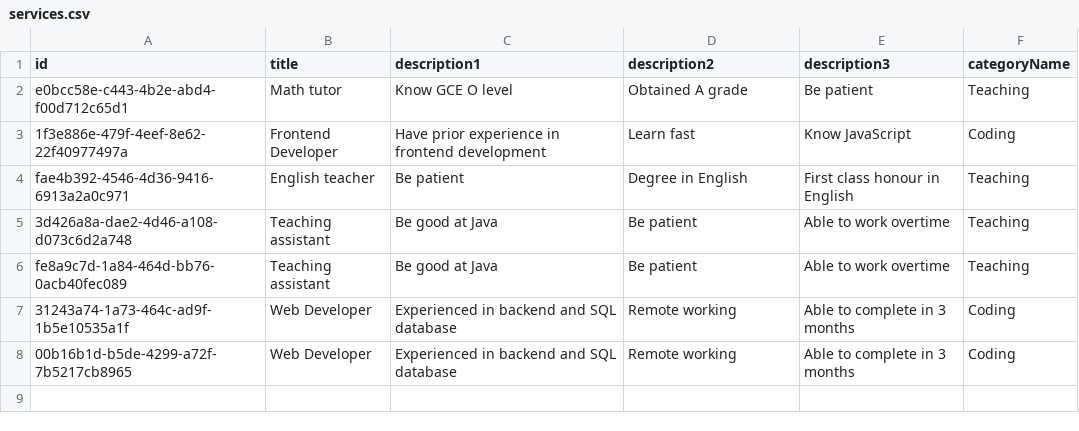
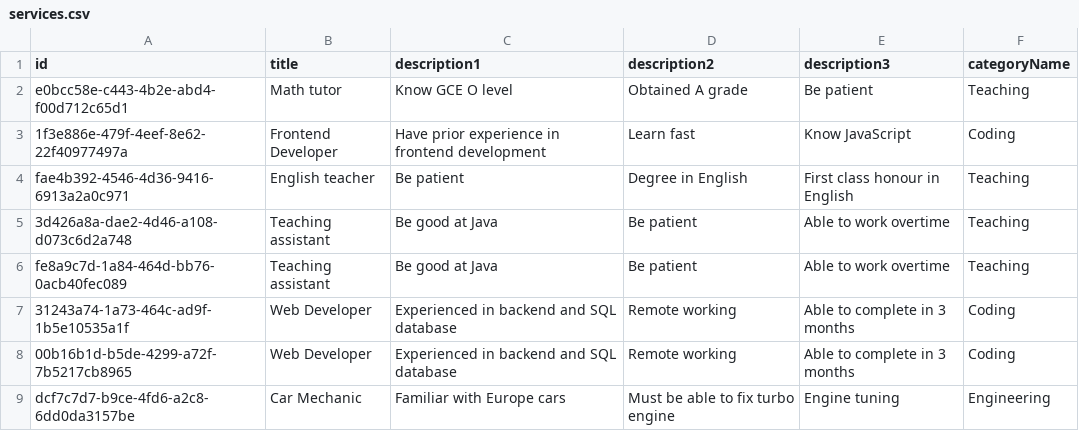
Before and after one commit to henryharris-psp/Jobonic-Offer-Find, a CSV file: client/fastwork-ui/src/services.csv, drawn as a sheet; the diff names each change by its address in the sheet, - before the commit and + after, or states it on an @@ line.

```diff
--- a/client/fastwork-ui/src/services.csv
+++ b/client/fastwork-ui/src/services.csv
+row 9: dcf7c7d7-b9ce-4fd6-a2c8-6dd0da3157be | Car Mechanic | Familiar with Europe cars | Must be able to fix turbo engine | Engine tuning | Engineering
```
Also changed, not shown: 4 other files.
